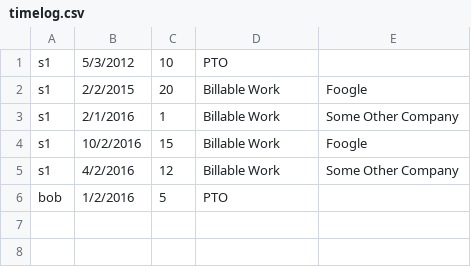
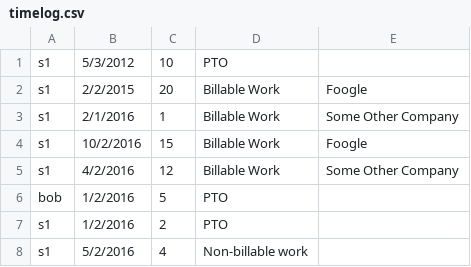
Before and after one commit to ssunday/TimeLoggerApp, a CSV file: files/timelog.csv, drawn as a sheet.

```diff
--- a/files/timelog.csv
+++ b/files/timelog.csv
@@ -6 +6,3 @@ s1,4/2/2016,12,Billable Work,Some Other Company
 bob,1/2/2016,5,PTO,
+s1,1/2/2016,2,PTO,
+s1,5/2/2016,4,Non-billable work,
```
Also changed, not shown: 4 other files.
